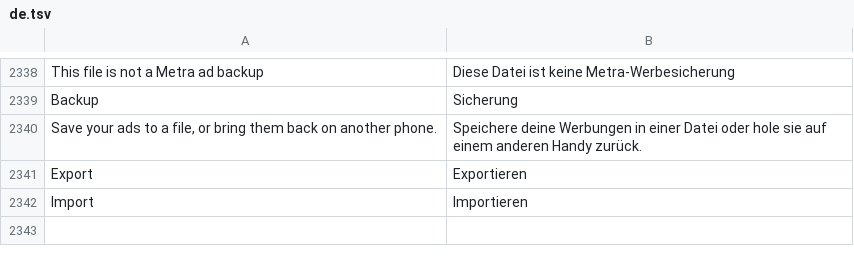
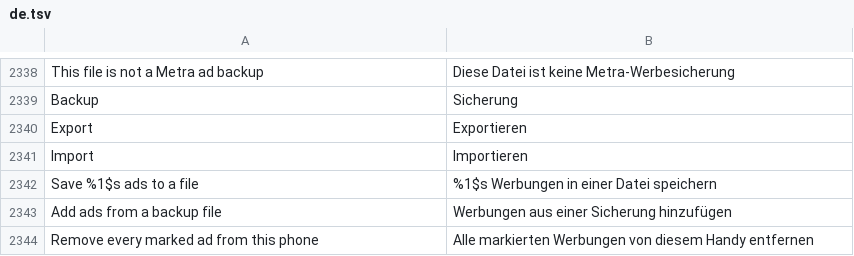
Before and after one commit to MidTano/metra-tiktok-sponsorblock, a TSV file: extensions/tiktok/src/main/l10n/de.tsv, drawn as a sheet; only a part is shown, gaps mark what is left out; removed rows and columns are numbered as before the commit, all else as after; the diff names each change by its address in the sheet, - before the commit and + after, or states it on an @@ line.

```diff
--- a/extensions/tiktok/src/main/l10n/de.tsv
+++ b/extensions/tiktok/src/main/l10n/de.tsv
-row 2340: Save your ads to a file, or bring them back on another phone. | Speichere deine Werbungen in einer Datei oder hole sie auf einem anderen Handy zurück.
+row 2342: Save %1$s ads to a file | %1$s Werbungen in einer Datei speichern
+row 2343: Add ads from a backup file | Werbungen aus einer Sicherung hinzufügen
+row 2344: Remove every marked ad from this phone | Alle markierten Werbungen von diesem Handy entfernen
```
Also changed, not shown: extensions/tiktok/src/main/l10n/es.tsv, extensions/tiktok/src/main/l10n/in.csv, 22 other files.
